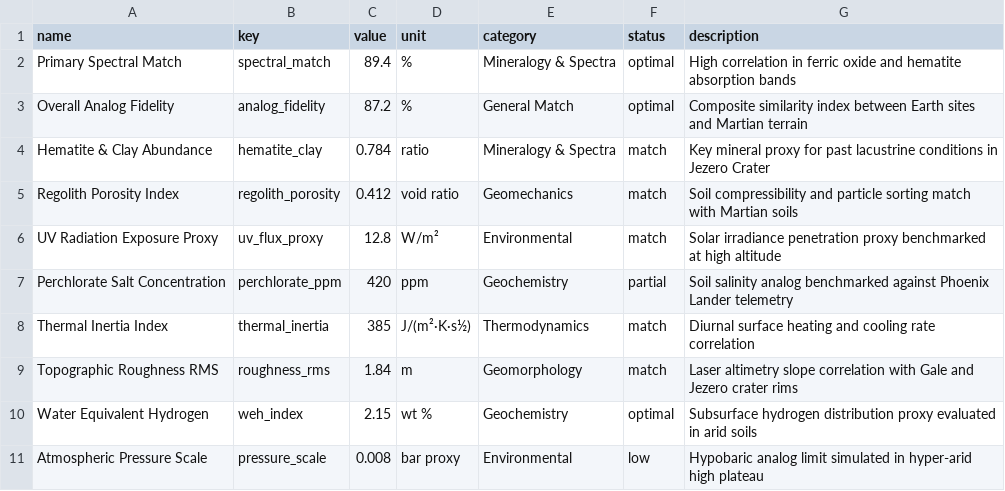
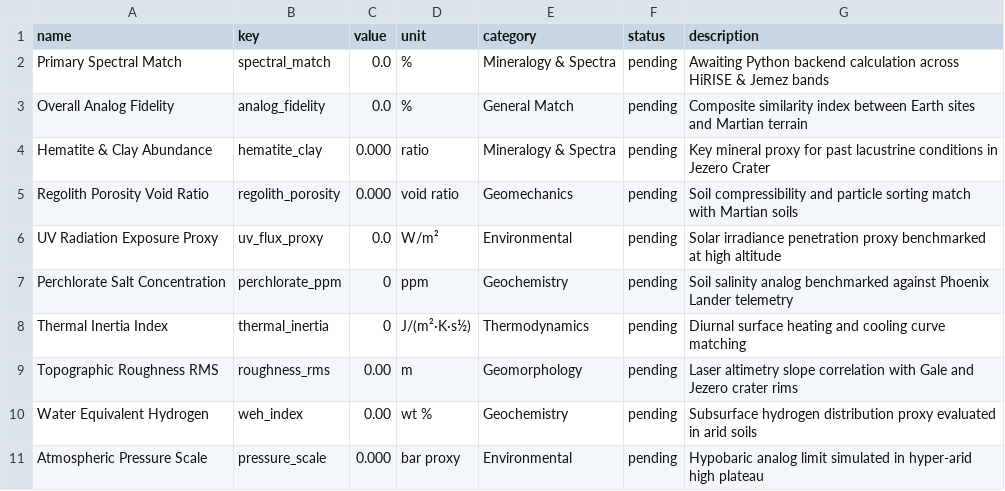
Before and after one commit to Chapinguin/chatgepecitos, a CSV file: frontend/public/data/earth_with_mars_variables.csv, drawn as a sheet.

Commit message:
feat(ui): zero out uncalculated variables with dynamic pending pipeline state

```diff
--- a/frontend/public/data/earth_with_mars_variables.csv
+++ b/frontend/public/data/earth_with_mars_variables.csv
@@ -1,11 +1,11 @@
 name,key,value,unit,category,status,description
-Primary Spectral Match,spectral_match,89.4,%,Mineralogy & Spectra,optimal,High correlation in ferric oxide and hematite absorption bands
-Overall Analog Fidelity,analog_fidelity,87.2,%,General Match,optimal,Composite similarity index between Earth sites and Martian terrain
-Hematite & Clay Abundance,hematite_clay,0.784,ratio,Mineralogy & Spectra,match,Key mineral proxy for past lacustrine conditions in Jezero Crater
-Regolith Porosity Index,regolith_porosity,0.412,void ratio,Geomechanics,match,Soil compressibility and particle sorting match with Martian soils
-UV Radiation Exposure Proxy,uv_flux_proxy,12.8,W/m²,Environmental,match,Solar irradiance penetration proxy benchmarked at high altitude
-Perchlorate Salt Concentration,perchlorate_ppm,420,ppm,Geochemistry,partial,Soil salinity analog benchmarked against Phoenix Lander telemetry
-Thermal Inertia Index,thermal_inertia,385,J/(m²·K·s½),Thermodynamics,match,Diurnal surface heating and cooling rate correlation
-Topographic Roughness RMS,roughness_rms,1.84,m,Geomorphology,match,Laser altimetry slope correlation with Gale and Jezero crater rims
-Water Equivalent Hydrogen,weh_index,2.15,wt %,Geochemistry,optimal,Subsurface hydrogen distribution proxy evaluated in arid soils
-Atmospheric Pressure Scale,pressure_scale,0.008,bar proxy,Environmental,low,Hypobaric analog limit simulated in hyper-arid high plateau
+Primary Spectral Match,spectral_match,0.0,%,Mineralogy & Spectra,pending,Awaiting Python backend calculation across HiRISE & Jemez bands
+Overall Analog Fidelity,analog_fidelity,0.0,%,General Match,pending,Composite similarity index between Earth sites and Martian terrain
+Hematite & Clay Abundance,hematite_clay,0.000,ratio,Mineralogy & Spectra,pending,Key mineral proxy for past lacustrine conditions in Jezero Crater
+Regolith Porosity Void Ratio,regolith_porosity,0.000,void ratio,Geomechanics,pending,Soil compressibility and particle sorting match with Martian soils
+UV Radiation Exposure Proxy,uv_flux_proxy,0.0,W/m²,Environmental,pending,Solar irradiance penetration proxy benchmarked at high altitude
+Perchlorate Salt Concentration,perchlorate_ppm,0,ppm,Geochemistry,pending,Soil salinity analog benchmarked against Phoenix Lander telemetry
+Thermal Inertia Index,thermal_inertia,0,J/(m²·K·s½),Thermodynamics,pending,Diurnal surface heating and cooling curve matching
+Topographic Roughness RMS,roughness_rms,0.00,m,Geomorphology,pending,Laser altimetry slope correlation with Gale and Jezero crater rims
+Water Equivalent Hydrogen,weh_index,0.00,wt %,Geochemistry,pending,Subsurface hydrogen distribution proxy evaluated in arid soils
+Atmospheric Pressure Scale,pressure_scale,0.000,bar proxy,Environmental,pending,Hypobaric analog limit simulated in hyper-arid high plateau
```
Also changed, not shown: frontend/public/data/earth_with_moon_variables.csv, 5 other files.
